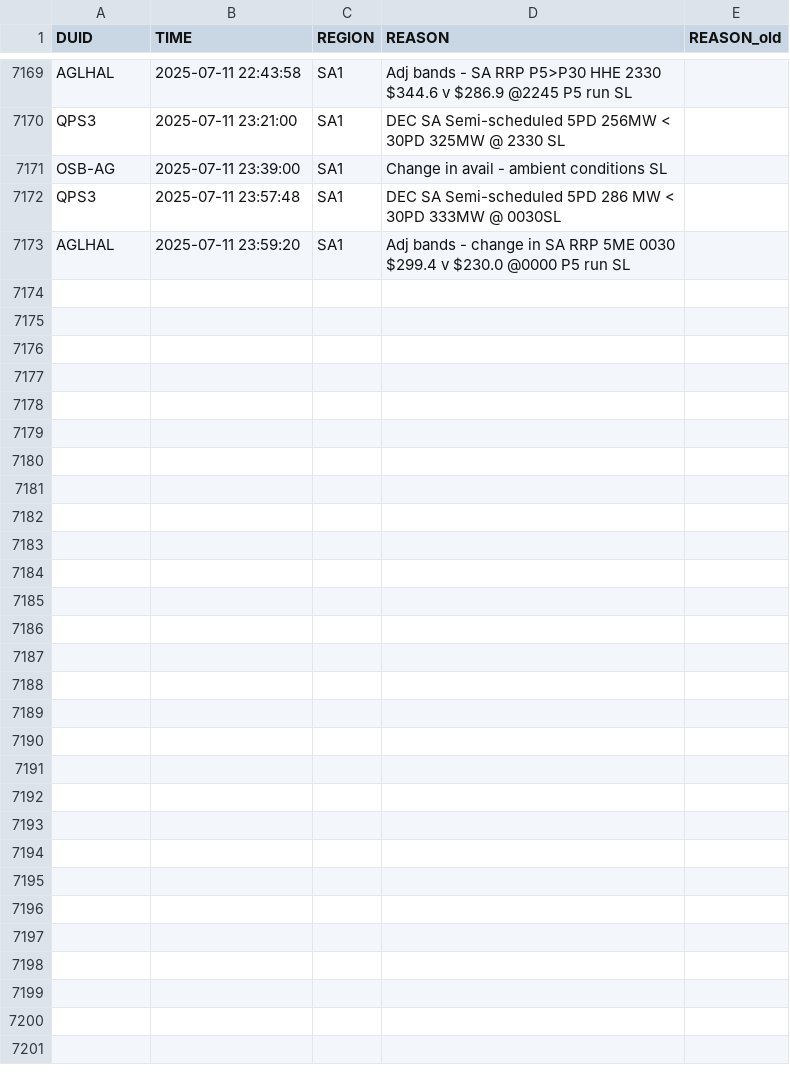
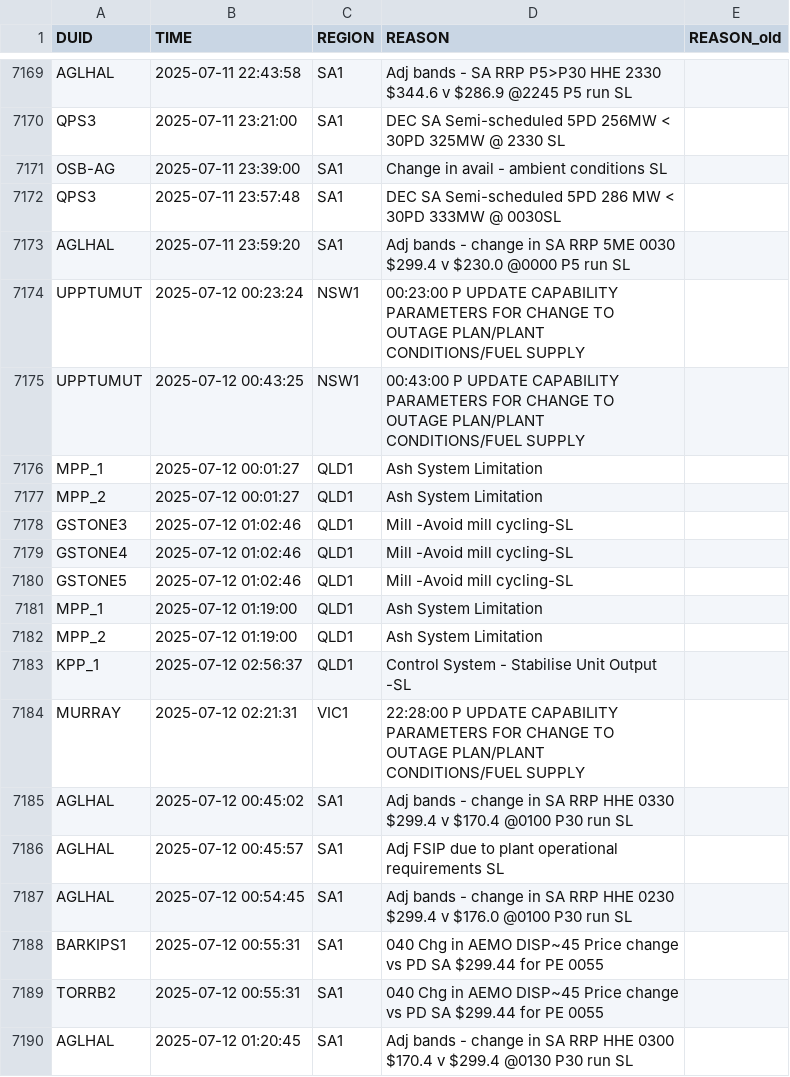
Before and after one commit to Hellijam9/PASA-MONITOR, a CSV file: last_rebids.csv, drawn as a sheet; only a part is shown, gaps mark what is left out.

```diff
--- a/last_rebids.csv
+++ b/last_rebids.csv
@@ -7173 +7173,18 @@ QPS3,2025-07-11 23:57:48,SA1,DEC SA Semi-scheduled 5PD 286 MW < 30PD 333MW @ 003
 AGLHAL,2025-07-11 23:59:20,SA1,Adj bands - change in SA RRP 5ME 0030 $299.4 v $230.0 @0000 P5 run SL,
+UPPTUMUT,2025-07-12 00:23:24,NSW1,00:23:00 P UPDATE CAPABILITY PARAMETERS FOR CHANGE TO OUTAGE PLAN/PLANT CONDITIONS/FUEL SUPPLY,
+UPPTUMUT,2025-07-12 00:43:25,NSW1,00:43:00 P UPDATE CAPABILITY PARAMETERS FOR CHANGE TO OUTAGE PLAN/PLANT CONDITIONS/FUEL SUPPLY,
+MPP_1,2025-07-12 00:01:27,QLD1,Ash System Limitation,
+MPP_2,2025-07-12 00:01:27,QLD1,Ash System Limitation,
+GSTONE3,2025-07-12 01:02:46,QLD1,Mill -Avoid mill cycling-SL,
+GSTONE4,2025-07-12 01:02:46,QLD1,Mill -Avoid mill cycling-SL,
+GSTONE5,2025-07-12 01:02:46,QLD1,Mill -Avoid mill cycling-SL,
+MPP_1,2025-07-12 01:19:00,QLD1,Ash System Limitation,
+MPP_2,2025-07-12 01:19:00,QLD1,Ash System Limitation,
+KPP_1,2025-07-12 02:56:37,QLD1,Control System - Stabilise Unit Output -SL,
+MURRAY,2025-07-12 02:21:31,VIC1,22:28:00 P UPDATE CAPABILITY PARAMETERS FOR CHANGE TO OUTAGE PLAN/PLANT CONDITIONS/FUEL SUPPLY,
+AGLHAL,2025-07-12 00:45:02,SA1,Adj bands - change in SA RRP HHE 0330 $299.4 v $170.4 @0100 P30 run SL,
+AGLHAL,2025-07-12 00:45:57,SA1,Adj FSIP due to plant operational requirements SL,
+AGLHAL,2025-07-12 00:54:45,SA1,Adj bands - change in SA RRP HHE 0230 $299.4 v $176.0 @0100 P30 run SL,
+BARKIPS1,2025-07-12 00:55:31,SA1,040 Chg in AEMO DISP~45 Price change vs PD SA $299.44 for PE 0055,
+TORRB2,2025-07-12 00:55:31,SA1,040 Chg in AEMO DISP~45 Price change vs PD SA $299.44 for PE 0055,
+AGLHAL,2025-07-12 01:20:45,SA1,Adj bands - change in SA RRP HHE 0300 $170.4 v $299.4 @0130 P30 run SL,
```
